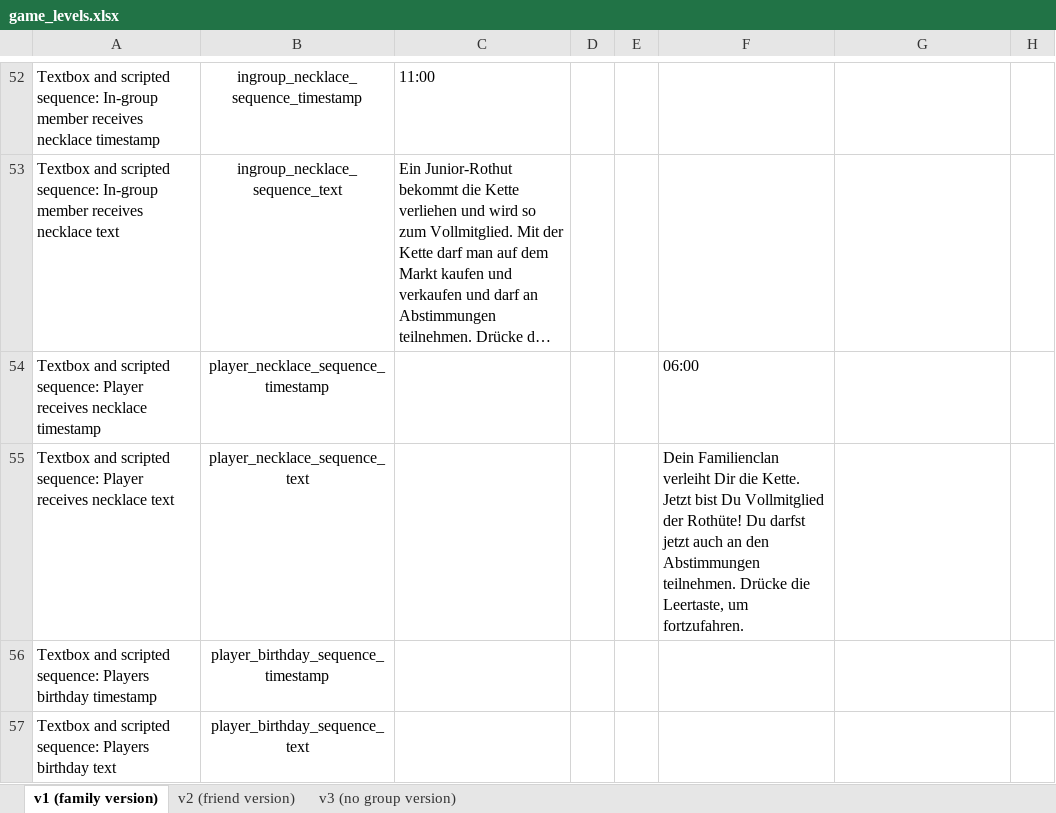
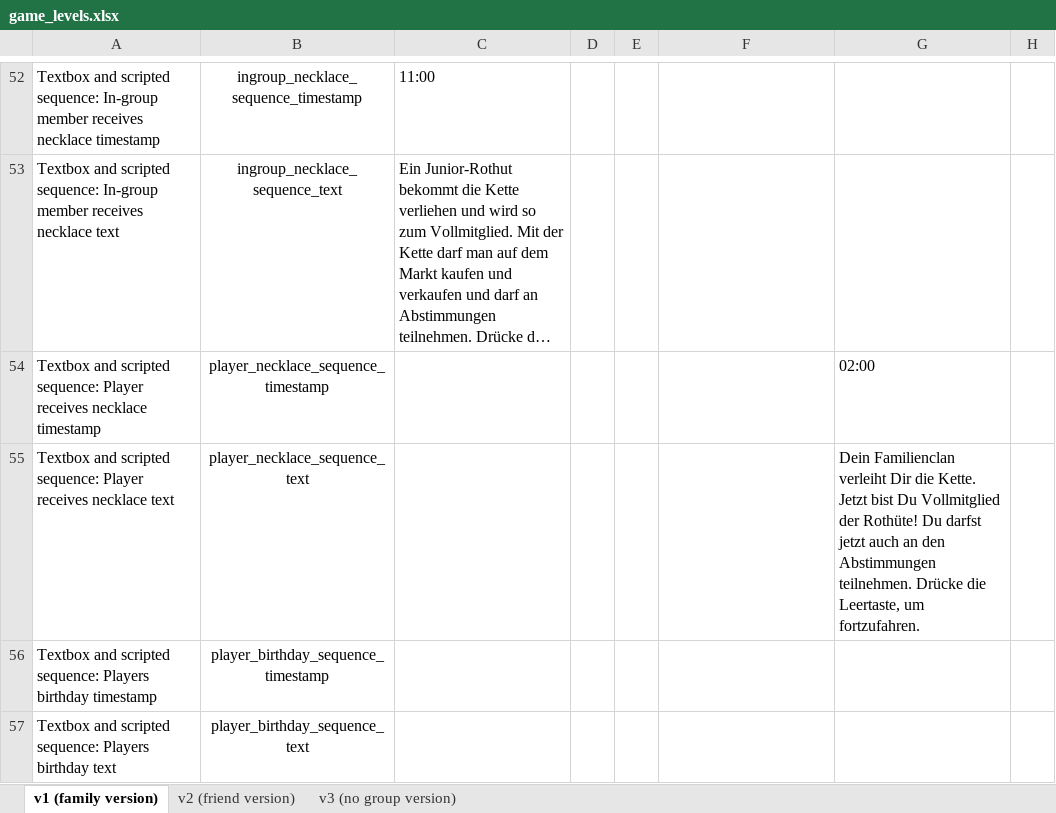
Before and after one commit to sloukit/pydew-valley-uzh, an Excel workbook: tools/game_levels.xlsx, sheet v1 (family version), drawn as a sheet; only a part is shown, gaps mark what is left out; long unchanged cells end in …; values as stored, in another font and other column widths than the file's, no borders; charts and pictures not drawn; the diff covers the shown part only; the diff names each change by its address in the sheet, - before the commit and + after, or states it on an @@ line.

Commit message:
Add files via upload

```diff
--- a/tools/game_levels.xlsx (sheet v1 (family version))
+++ b/tools/game_levels.xlsx (sheet v1 (family version))
-F54: 06:00
+F54: (empty)
-G54: (empty)
+G54: 02:00
-F55: Dein Familienclan verleiht Dir die Kette. Jetzt bist Du Vollmitglied der Rothüte! Du darfst jetzt auch an den Abstimmungen teilnehmen. Drücke die Leertaste, um fortzufahren.
+F55: (empty)
-G55: (empty)
+G55: Dein Familienclan verleiht Dir die Kette. Jetzt bist Du Vollmitglied der Rothüte! Du darfst jetzt auch an den Abstimmungen teilnehmen. Drücke die Leertaste, um fortzufahren.
```
Also changed, not shown: 5 edited cells elsewhere in this sheet, sheet v2 (friend version).
